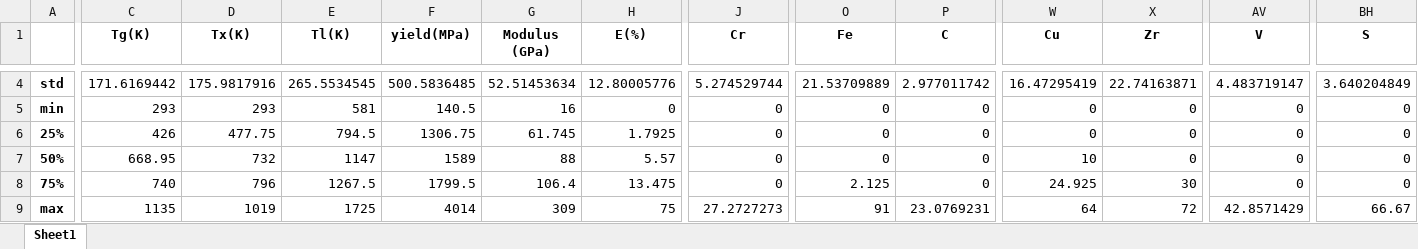
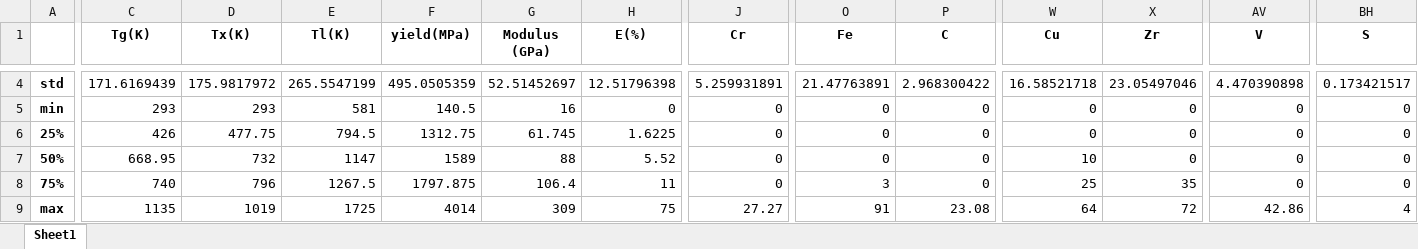
Before and after one commit to yuyouyu32/BMG_Data_SHU, an Excel workbook: ALL/ALL_data_grouped_processed_des.xlsx, sheet Sheet1, drawn as a sheet; only a part is shown, gaps mark what is left out; values as stored, in another font and other column widths than the file's, no borders; the diff covers the shown part only; the diff names each change by its address in the sheet, - before the commit and + after, or states it on an @@ line.

```diff
--- a/ALL/ALL_data_grouped_processed_des.xlsx (sheet Sheet1)
+++ b/ALL/ALL_data_grouped_processed_des.xlsx (sheet Sheet1)
-C4 (Tg(K)): 171.6169442
+C4 (Tg(K)): 171.6169439
-D4 (Tx(K)): 175.9817916
+D4 (Tx(K)): 175.9817972
-E4 (Tl(K)): 265.5534545
+E4 (Tl(K)): 265.5547199
-F4 (yield(MPa)): 500.5836485
+F4 (yield(MPa)): 495.0505359
-G4 (Modulus (GPa)): 52.51453634
+G4 (Modulus (GPa)): 52.51452697
-H4 (Ε(%)): 12.80005776
+H4 (Ε(%)): 12.51796398
-J4 (Cr): 5.274529744
+J4 (Cr): 5.259931891
-O4 (Fe): 21.53709889
+O4 (Fe): 21.47763891
-P4 (C): 2.977011742
+P4 (C): 2.968300422
-W4 (Cu): 16.47295419
+W4 (Cu): 16.58521718
-X4 (Zr): 22.74163871
+X4 (Zr): 23.05497046
-AV4 (V): 4.483719147
+AV4 (V): 4.470390898
-BH4 (S): 3.640204849
+BH4 (S): 0.173421517
-F6 (yield(MPa)): 1306.75
+F6 (yield(MPa)): 1312.75
-H6 (Ε(%)): 1.7925
+H6 (Ε(%)): 1.6225
-H7 (Ε(%)): 5.57
+H7 (Ε(%)): 5.52
-F8 (yield(MPa)): 1799.5
+F8 (yield(MPa)): 1797.875
-H8 (Ε(%)): 13.475
+H8 (Ε(%)): 11
-O8 (Fe): 2.125
+O8 (Fe): 3
-W8 (Cu): 24.925
+W8 (Cu): 25
-X8 (Zr): 30
+X8 (Zr): 35
-J9 (Cr): 27.2727273
+J9 (Cr): 27.27
-P9 (C): 23.0769231
+P9 (C): 23.08
-AV9 (V): 42.8571429
+AV9 (V): 42.86
-BH9 (S): 66.67
+BH9 (S): 4
```
Also changed, not shown: 156 edited cells elsewhere in this sheet, ALL/ALL_data_grouped_processed.xlsx, ZrCuS/ZrCuS.xlsx, 19 other files.
